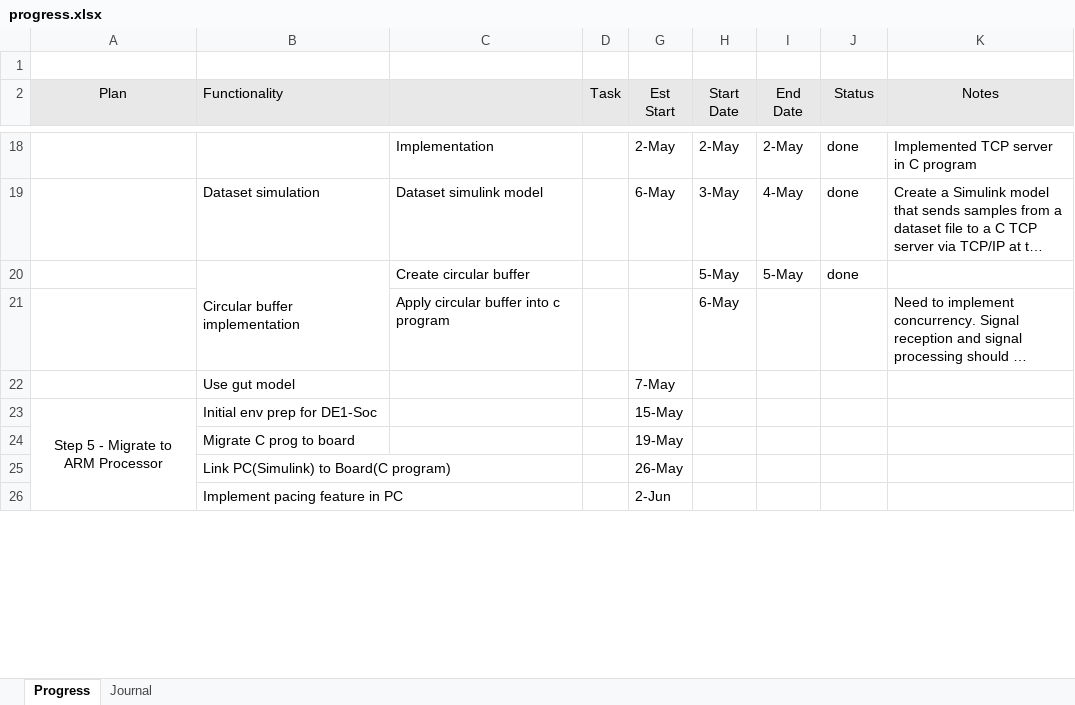
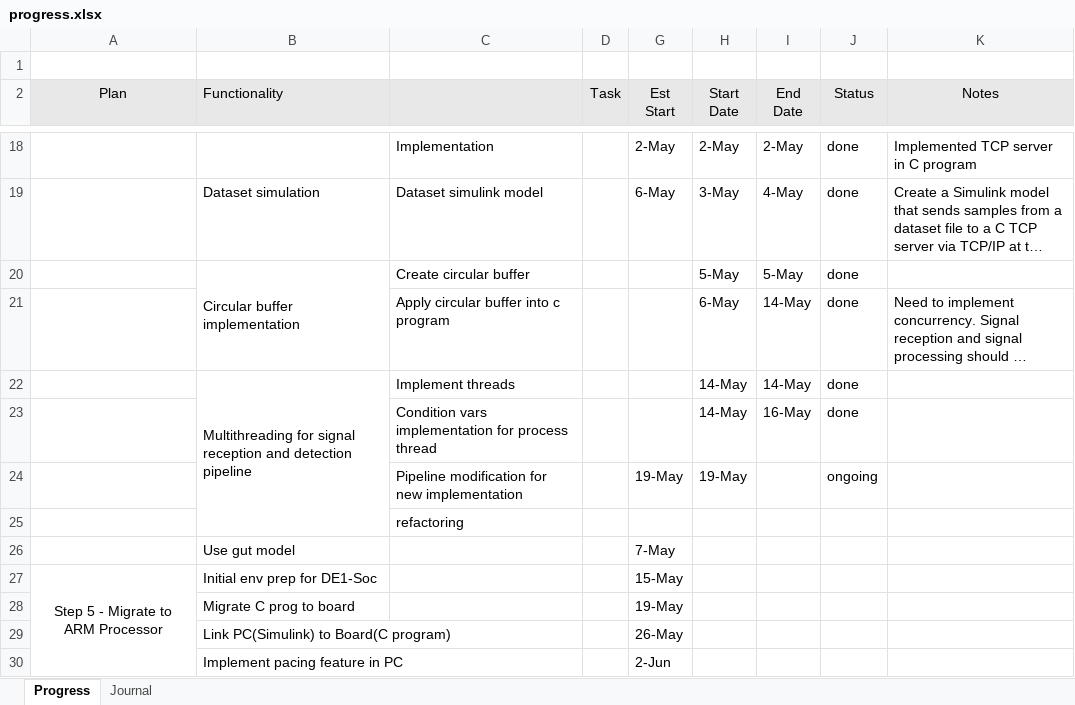
Before and after one commit to therealmcfly/gut-pacemaker, an Excel workbook: progress.xlsx, sheet Progress, drawn as a sheet; only a part is shown, gaps mark what is left out; long unchanged cells end in …; values as stored, in another font and other column widths than the file's, no borders; the diff names each change by its address in the sheet, - before the commit and + after, or states it on an @@ line.

Commit message:
Refactor buffer handling: update buffer size definitions, add overlap count to SharedData, and enhance TCP server signal processing logic.

```diff
--- a/progress.xlsx (sheet Progress)
+++ b/progress.xlsx (sheet Progress)
-I21 (End Date): (empty)
+I21 (End Date): 14-May
-J21 (Status): (empty)
+J21 (Status): done
+row 22:  | Multithreading for signal reception and detection pipeline | Implement threads |  |  | 14-May | 14-May | done
+row 23:  |  | Condition vars implementation for process thread |  |  | 14-May | 16-May | done
+row 24:  |  | Pipeline modification for new implementation |  | 19-May | 19-May |  | ongoing
+row 25:  |  | refactoring
```
Also changed, not shown: sheet Journal, 6 other files.
